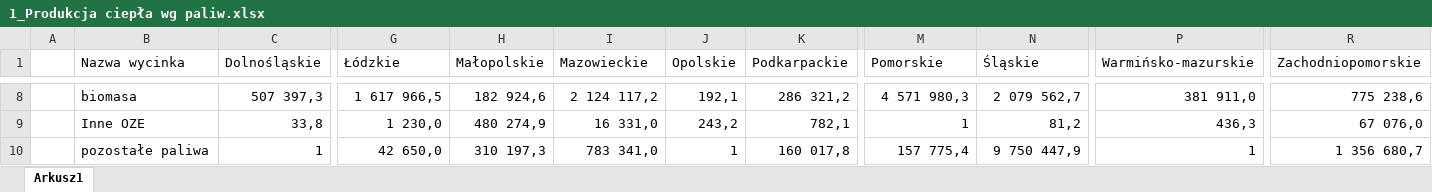
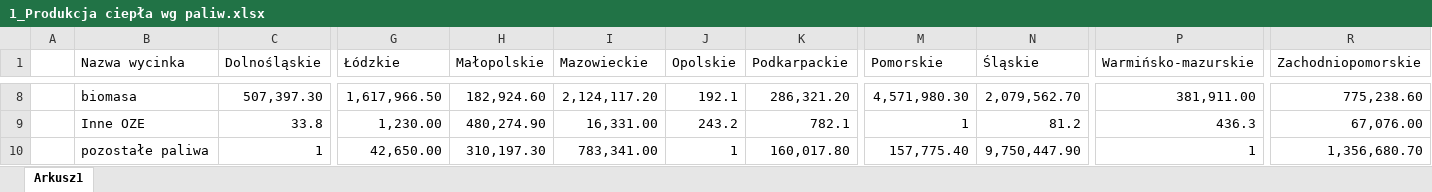
Before and after one commit to Naatoo/PolishVoivodeshipsVisualizer, an Excel workbook: regions_data/Ciepłownictwo/pie_chart_data/1_Produkcja ciepła wg paliw.xlsx, sheet Arkusz1, drawn as a sheet; only a part is shown, gaps mark what is left out; values as stored, in another font and other column widths than the file's, no cell formats; the diff covers the shown part only; the diff names each change by its address in the sheet, - before the commit and + after, or states it on an @@ line.

```diff
--- a/regions_data/Ciepłownictwo/pie_chart_data/1_Produkcja ciepła wg paliw.xlsx (sheet Arkusz1)
+++ b/regions_data/Ciepłownictwo/pie_chart_data/1_Produkcja ciepła wg paliw.xlsx (sheet Arkusz1)
-C8 (Dolnośląskie): 507 397,3
+C8 (Dolnośląskie): 507,397.30
-G8 (Łódzkie): 1 617 966,5
+G8 (Łódzkie): 1,617,966.50
-H8 (Małopolskie): 182 924,6
+H8 (Małopolskie): 182,924.60
-I8 (Mazowieckie): 2 124 117,2
+I8 (Mazowieckie): 2,124,117.20
-J8 (Opolskie): 192,1
+J8 (Opolskie): 192.1
-K8 (Podkarpackie): 286 321,2
+K8 (Podkarpackie): 286,321.20
-M8 (Pomorskie): 4 571 980,3
+M8 (Pomorskie): 4,571,980.30
-N8 (Śląskie): 2 079 562,7
+N8 (Śląskie): 2,079,562.70
-P8 (Warmińsko-mazurskie): 381 911,0
+P8 (Warmińsko-mazurskie): 381,911.00
-R8 (Zachodniopomorskie): 775 238,6
+R8 (Zachodniopomorskie): 775,238.60
-C9 (Dolnośląskie): 33,8
+C9 (Dolnośląskie): 33.8
-G9 (Łódzkie): 1 230,0
+G9 (Łódzkie): 1,230.00
-H9 (Małopolskie): 480 274,9
+H9 (Małopolskie): 480,274.90
-I9 (Mazowieckie): 16 331,0
+I9 (Mazowieckie): 16,331.00
-J9 (Opolskie): 243,2
+J9 (Opolskie): 243.2
-K9 (Podkarpackie): 782,1
+K9 (Podkarpackie): 782.1
-N9 (Śląskie): 81,2
+N9 (Śląskie): 81.2
-P9 (Warmińsko-mazurskie): 436,3
+P9 (Warmińsko-mazurskie): 436.3
-R9 (Zachodniopomorskie): 67 076,0
+R9 (Zachodniopomorskie): 67,076.00
-G10 (Łódzkie): 42 650,0
+G10 (Łódzkie): 42,650.00
-H10 (Małopolskie): 310 197,3
+H10 (Małopolskie): 310,197.30
-I10 (Mazowieckie): 783 341,0
+I10 (Mazowieckie): 783,341.00
-K10 (Podkarpackie): 160 017,8
+K10 (Podkarpackie): 160,017.80
-M10 (Pomorskie): 157 775,4
+M10 (Pomorskie): 157,775.40
-N10 (Śląskie): 9 750 447,9
+N10 (Śląskie): 9,750,447.90
-R10 (Zachodniopomorskie): 1 356 680,7
+R10 (Zachodniopomorskie): 1,356,680.70
```
Also changed, not shown: 70 edited cells elsewhere in this sheet, cell formats, regions_data/Ciepłownictwo/data.xlsx, regions_data/Elektryczność/data.xlsx, 3 other files.
